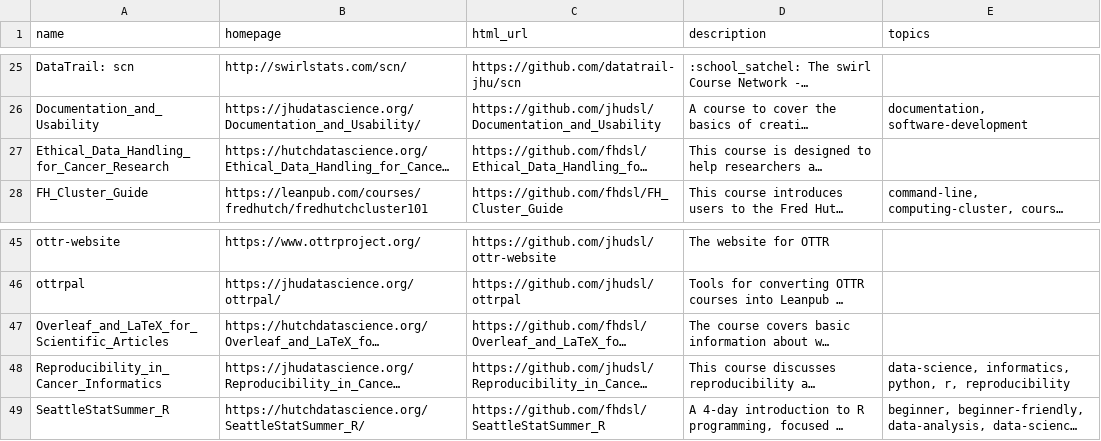
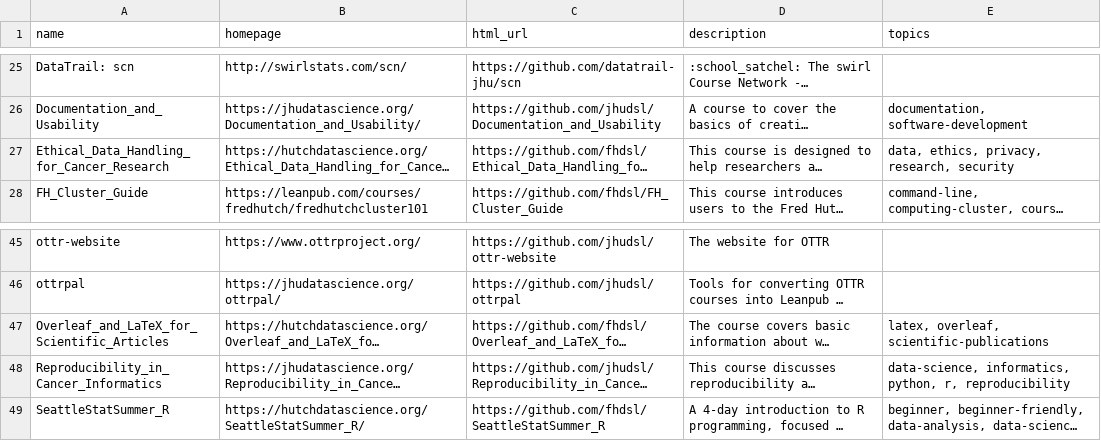
Before and after one commit to fhdsl/DaSL_Collection, a TSV file: resources/collection.tsv, drawn as a sheet; only a part is shown, gaps mark what is left out; long unchanged cells end in …; the diff names each change by its address in the sheet, - before the commit and + after, or states it on an @@ line.

Commit message:
Add collection file

```diff
--- a/resources/collection.tsv
+++ b/resources/collection.tsv
-E27 (topics): (empty)
+E27 (topics): data, ethics, privacy, research, security
-E47 (topics): (empty)
+E47 (topics): latex, overleaf, scientific-publications
```
